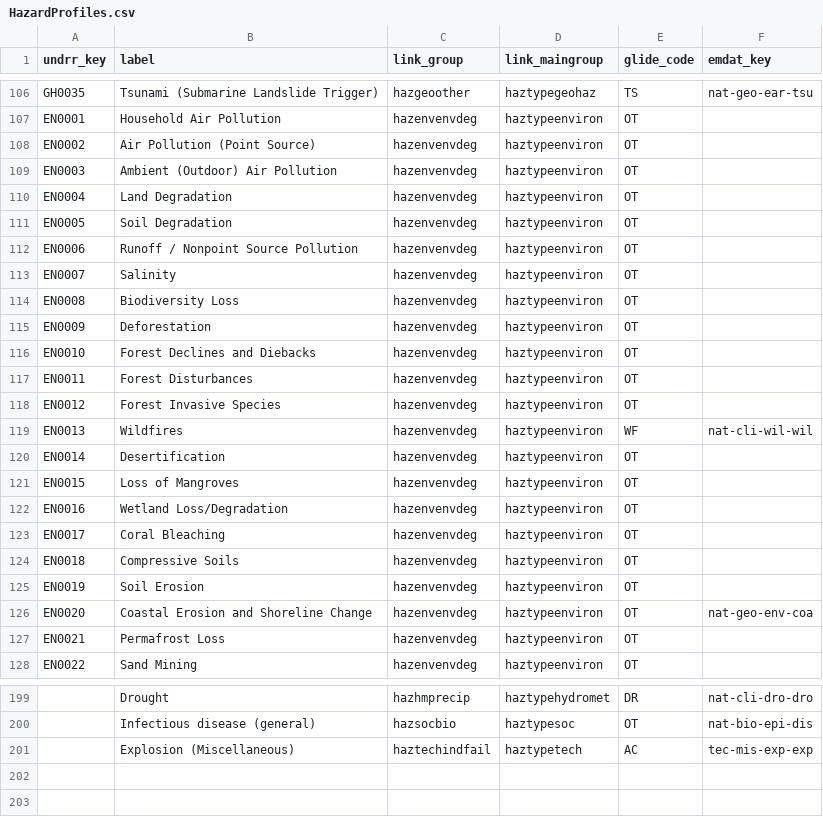
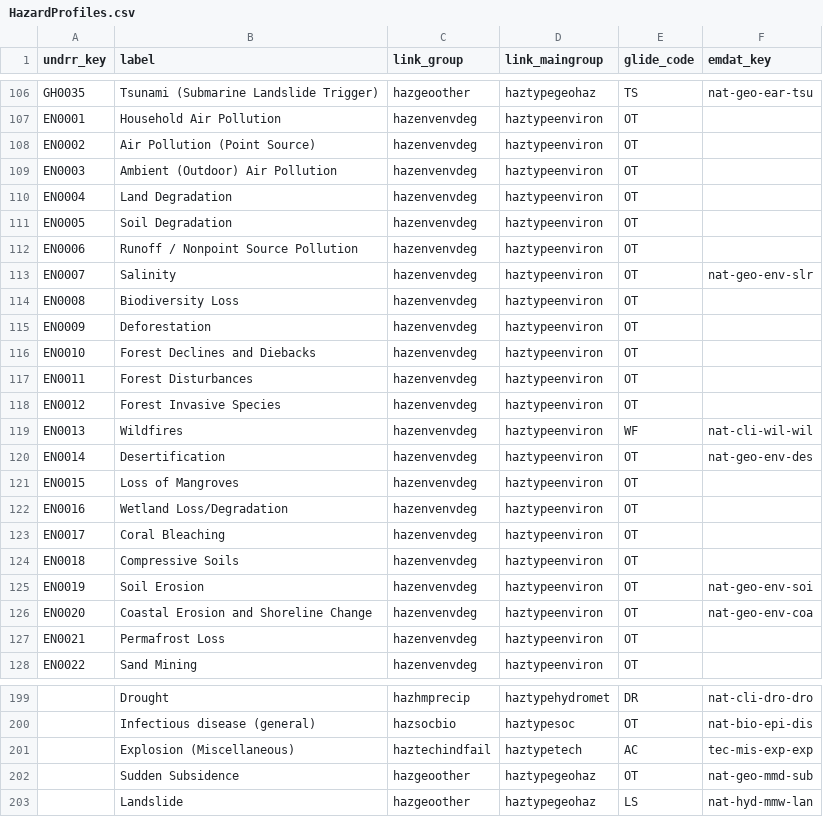
Before and after one commit to IFRCGo/pystac-monty, a CSV file: pystac_monty/HazardProfiles.csv, drawn as a sheet; only a part is shown, gaps mark what is left out; the diff names each change by its address in the sheet, - before the commit and + after, or states it on an @@ line.

Commit message:
Update hazard profiles and enhance IDU transformer logic: add new hazard types and improve scenario loading

```diff
--- a/pystac_monty/HazardProfiles.csv
+++ b/pystac_monty/HazardProfiles.csv
-F113 (emdat_key): (empty)
+F113 (emdat_key): nat-geo-env-slr
-F120 (emdat_key): (empty)
+F120 (emdat_key): nat-geo-env-des
-F125 (emdat_key): (empty)
+F125 (emdat_key): nat-geo-env-soi
+row 202:  | Sudden Subsidence | hazgeoother | haztypegeohaz | OT | nat-geo-mmd-sub
+row 203:  | Landslide | hazgeoother | haztypegeohaz | LS | nat-hyd-mmw-lan
```
Also changed, not shown: 3 other files.
